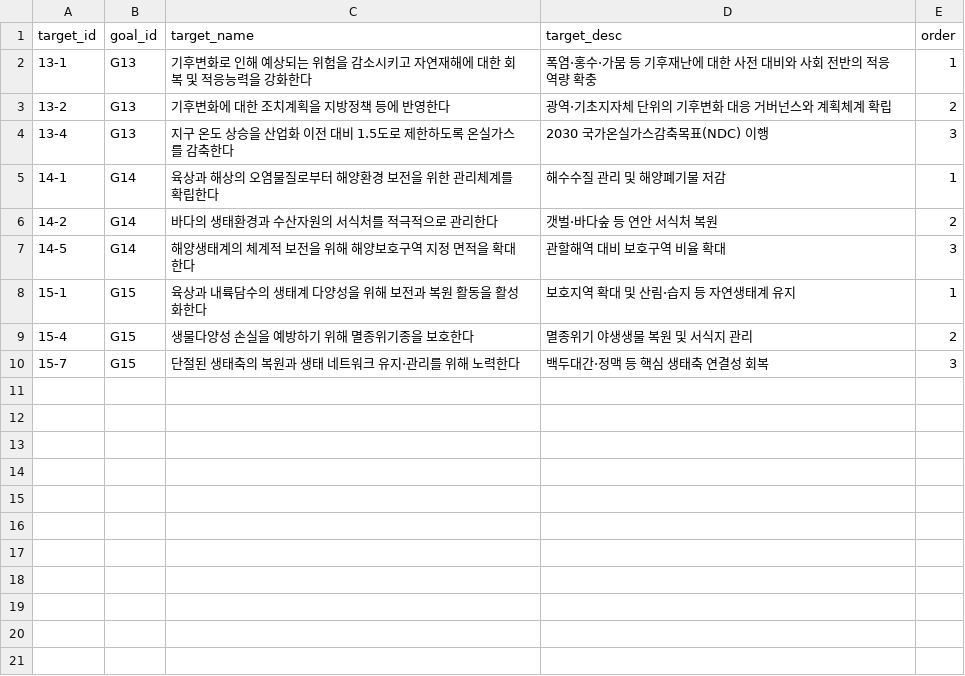
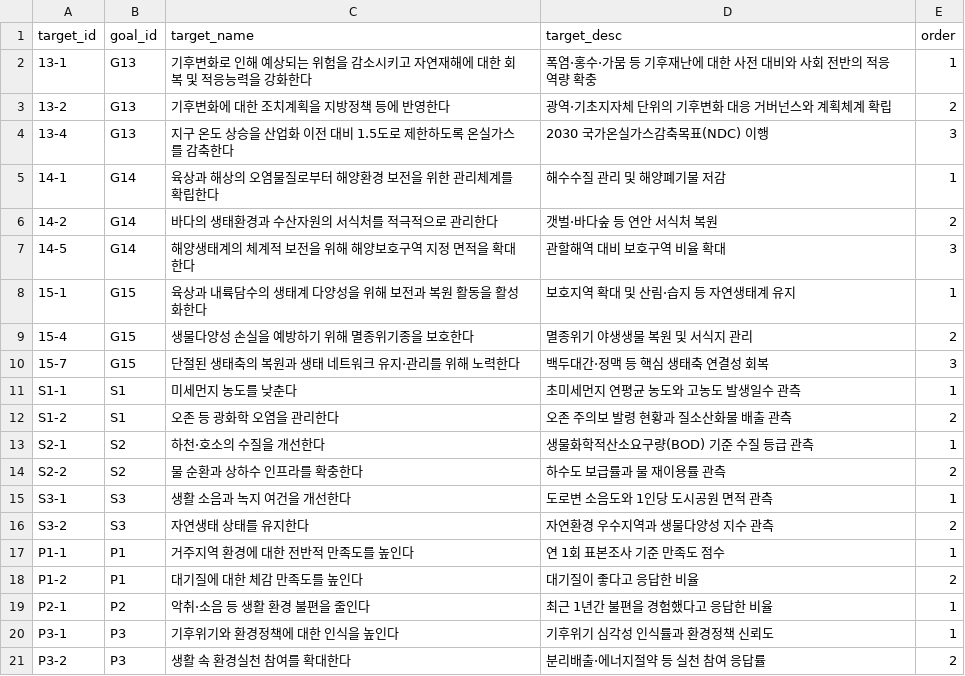
Before and after one commit to eodydsla/EP, a CSV file: sheets/targets.csv, drawn as a sheet.

```diff
--- a/sheets/targets.csv
+++ b/sheets/targets.csv
@@ -10 +10,12 @@ target_id,goal_id,target_name,target_desc,order
 15-7,G15,단절된 생태축의 복원과 생태 네트워크 유지·관리를 위해 노력한다,백두대간·정맥 등 핵심 생태축 연결성 회복,3
+S1-1,S1,미세먼지 농도를 낮춘다,초미세먼지 연평균 농도와 고농도 발생일수 관측,1
+S1-2,S1,오존 등 광화학 오염을 관리한다,오존 주의보 발령 현황과 질소산화물 배출 관측,2
+S2-1,S2,하천·호소의 수질을 개선한다,생물화학적산소요구량(BOD) 기준 수질 등급 관측,1
+S2-2,S2,물 순환과 상하수 인프라를 확충한다,하수도 보급률과 물 재이용률 관측,2
+S3-1,S3,생활 소음과 녹지 여건을 개선한다,도로변 소음도와 1인당 도시공원 면적 관측,1
+S3-2,S3,자연생태 상태를 유지한다,자연환경 우수지역과 생물다양성 지수 관측,2
+P1-1,P1,거주지역 환경에 대한 전반적 만족도를 높인다,연 1회 표본조사 기준 만족도 점수,1
+P1-2,P1,대기질에 대한 체감 만족도를 높인다,대기질이 좋다고 응답한 비율,2
+P2-1,P2,악취·소음 등 생활 환경 불편을 줄인다,최근 1년간 불편을 경험했다고 응답한 비율,1
+P3-1,P3,기후위기와 환경정책에 대한 인식을 높인다,기후위기 심각성 인식률과 환경정책 신뢰도,1
+P3-2,P3,생활 속 환경실천 참여를 확대한다,분리배출·에너지절약 등 실천 참여 응답률,2
```
Also changed, not shown: sheets/config.csv, sheets/goals.csv, 39 other files.
